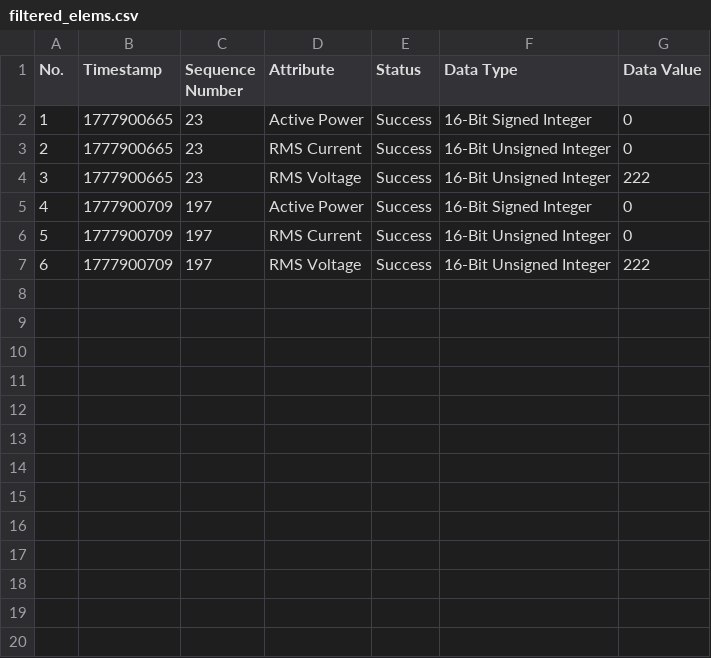
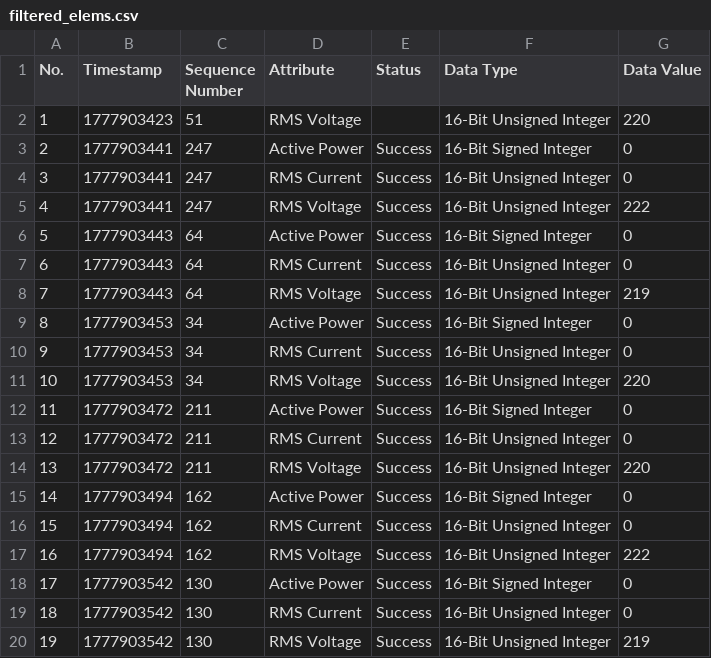
Before and after one commit to omgbarde/IoT, a CSV file: challenge3/filtered_elems.csv, drawn as a sheet; only a part is shown; addresses are those after the commit; the diff covers the shown part only; the diff names each change by its address in the sheet, - before the commit and + after, or states it on an @@ line.

```diff
--- a/challenge3/filtered_elems.csv
+++ b/challenge3/filtered_elems.csv
+row 2: 1 | 1777903423 | 51 | RMS Voltage |  | 16-Bit Unsigned Integer | 220
@@ column A (No.) renumbered between rows 3 and 17 @@
-B3:B5 (Timestamp): 1777900665
+B3:B5 (Timestamp): 1777903441
-C3:C5 (Sequence Number): 23
+C3:C5 (Sequence Number): 247
-B6:B7 (Timestamp): 1777900709
+B6:B7 (Timestamp): 1777903443
-C6:C7 (Sequence Number): 197
+C6:C7 (Sequence Number): 64
+row 8: 7 | 1777903443 | 64 | RMS Voltage | Success | 16-Bit Unsigned Integer | 219
+row 9: 8 | 1777903453 | 34 | Active Power | Success | 16-Bit Signed Integer | 0
+row 10: 9 | 1777903453 | 34 | RMS Current | Success | 16-Bit Unsigned Integer | 0
+row 11: 10 | 1777903453 | 34 | RMS Voltage | Success | 16-Bit Unsigned Integer | 220
+row 12: 11 | 1777903472 | 211 | Active Power | Success | 16-Bit Signed Integer | 0
+row 13: 12 | 1777903472 | 211 | RMS Current | Success | 16-Bit Unsigned Integer | 0
+row 14: 13 | 1777903472 | 211 | RMS Voltage | Success | 16-Bit Unsigned Integer | 220
+row 15: 14 | 1777903494 | 162 | Active Power | Success | 16-Bit Signed Integer | 0
+row 16: 15 | 1777903494 | 162 | RMS Current | Success | 16-Bit Unsigned Integer | 0
-B17 (Timestamp): 1777900709
+B17 (Timestamp): 1777903494
-C17 (Sequence Number): 197
+C17 (Sequence Number): 162
+row 18: 17 | 1777903542 | 130 | Active Power | Success | 16-Bit Signed Integer | 0
+row 19: 18 | 1777903542 | 130 | RMS Current | Success | 16-Bit Unsigned Integer | 0
+row 20: 19 | 1777903542 | 130 | RMS Voltage | Success | 16-Bit Unsigned Integer | 219
```
Also changed, not shown: 9 added rows elsewhere in this file, challenge3/id_log.csv, 25 other files.
